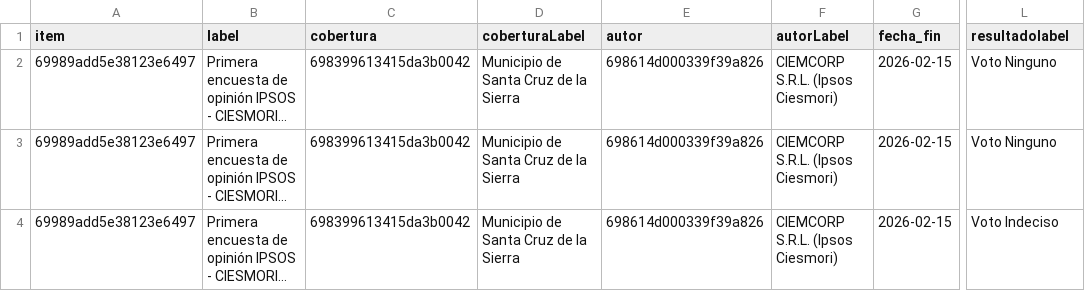
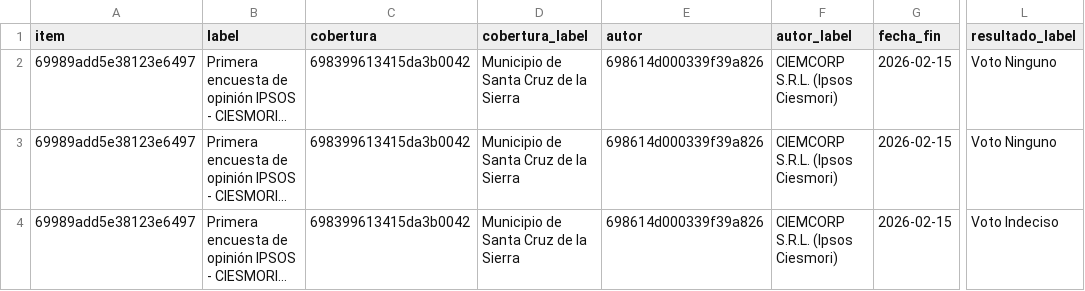
Before and after one commit to andres-chirinos/front-graph, a CSV file: public/data/encuestas.csv, drawn as a sheet; only a part is shown, gaps mark what is left out; long unchanged cells end in …; the diff names each change by its address in the sheet, - before the commit and + after, or states it on an @@ line.

Commit message:
added data

```diff
--- a/public/data/encuestas.csv
+++ b/public/data/encuestas.csv
-D1: coberturaLabel
+D1: cobertura_label
-F1: autorLabel
+F1: autor_label
-L1: resultadolabel
+L1: resultado_label
```
Also changed, not shown: 1 other file.
